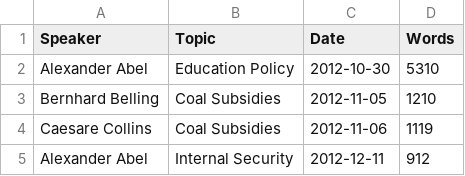
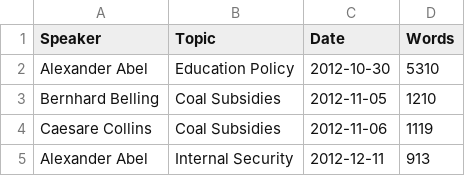
Before and after one commit to aj077/SpeechRepository, a CSV file: Speech-Data.csv, drawn as a sheet.

Commit message:
Update Speech-Data.csv

```diff
--- a/Speech-Data.csv
+++ b/Speech-Data.csv
@@ -4,2 +4,2 @@ Bernhard Belling,Coal Subsidies,2012-11-05,1210
 Caesare Collins,Coal Subsidies,2012-11-06,1119
-Alexander Abel,Internal Security,2012-12-11,912
+Alexander Abel,Internal Security,2012-12-11,913
```
